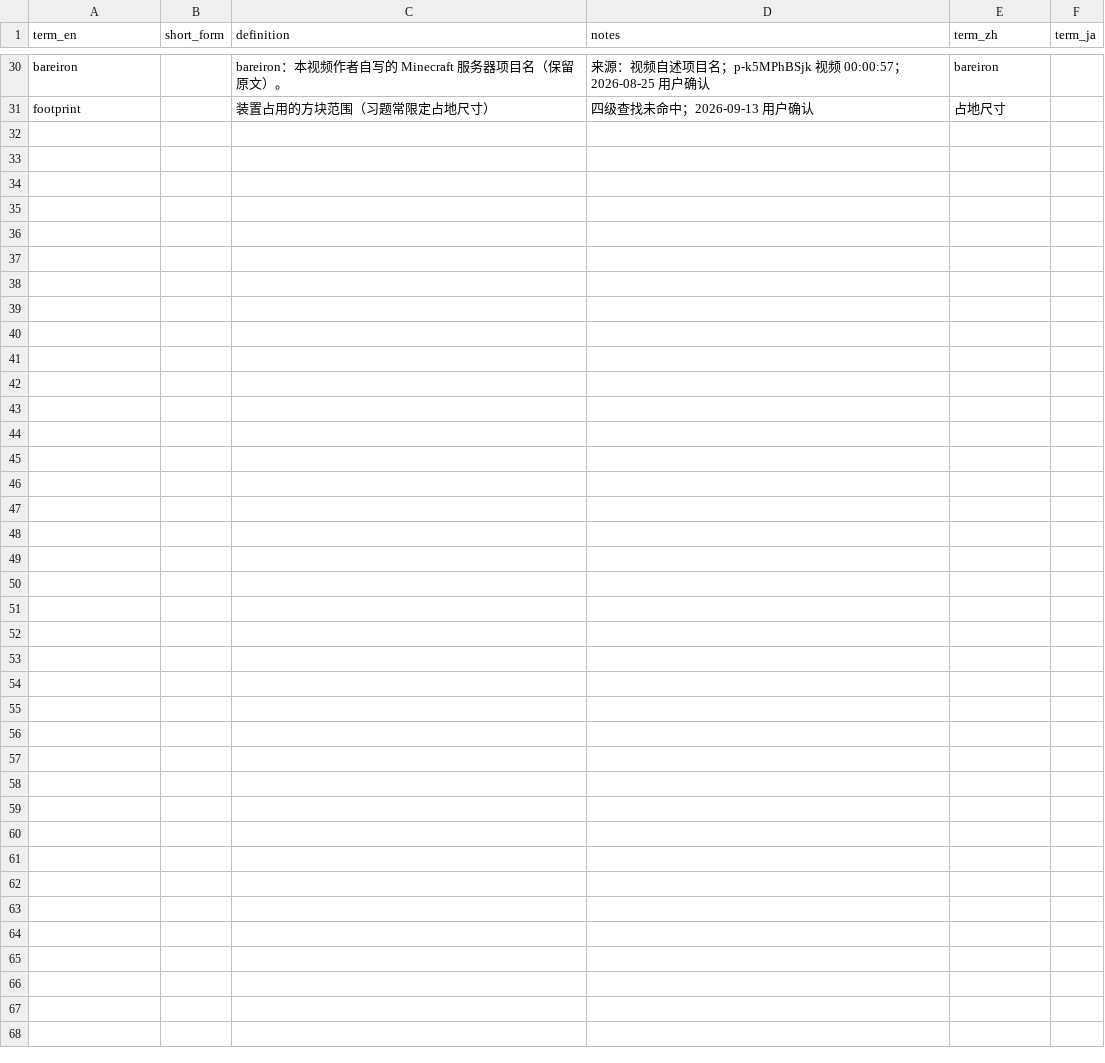
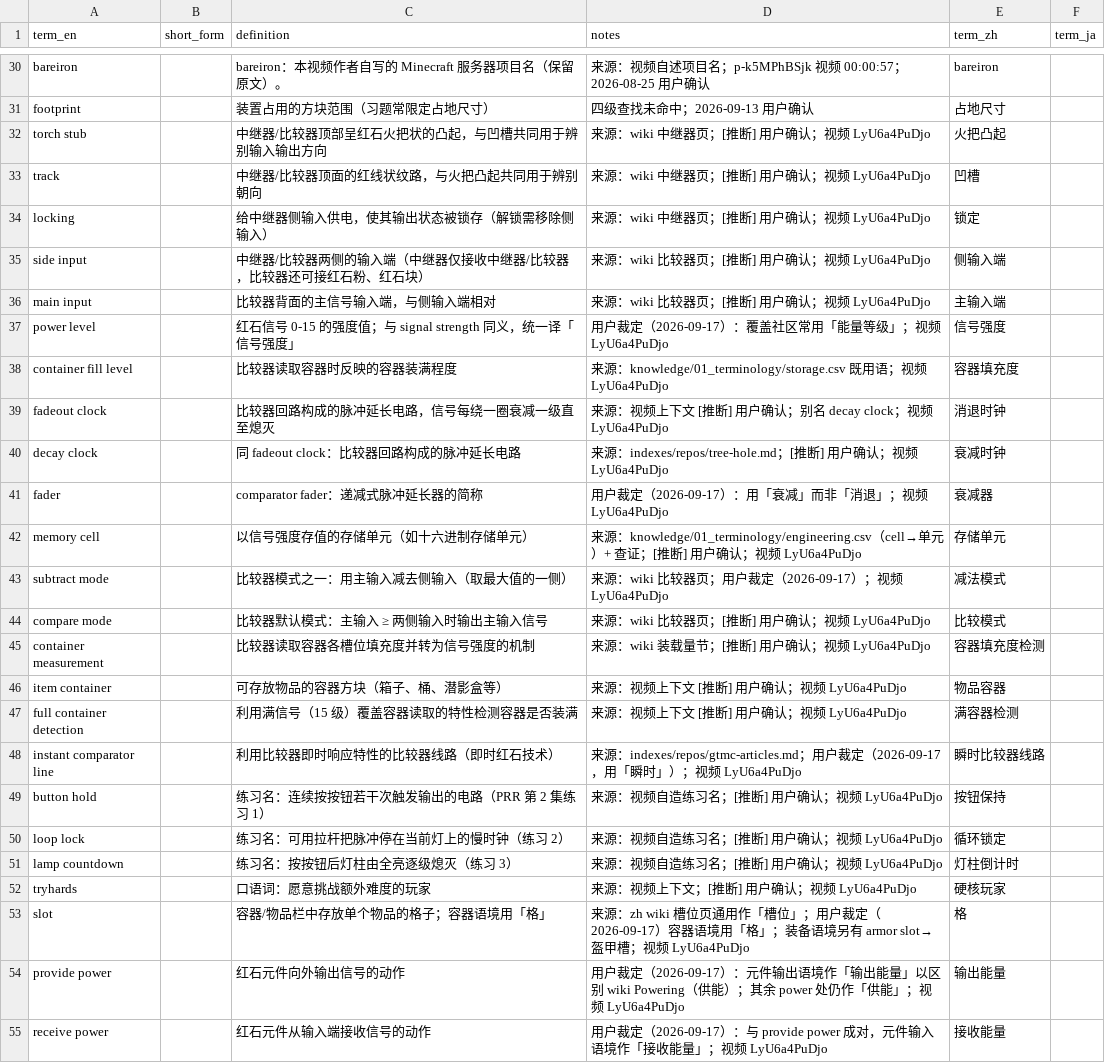
Before and after one commit to Youmiel/TechMCTranslationWorkflow, a CSV file: knowledge/01_terminology/_uncategorized.csv, drawn as a sheet; only a part is shown, gaps mark what is left out; the diff covers the shown part only.

Commit message:
Knowledge update: add experience from LyU6a4PuDjo

```diff
--- a/knowledge/01_terminology/_uncategorized.csv
+++ b/knowledge/01_terminology/_uncategorized.csv
@@ -31 +31,25 @@ bareiron,,bareiron：本视频作者自写的 Minecraft 服务器项目名（保
 footprint,,装置占用的方块范围（习题常限定占地尺寸）,四级查找未命中；2026-09-13 用户确认,占地尺寸,
+torch stub,,中继器/比较器顶部呈红石火把状的凸起，与凹槽共同用于辨别输入输出方向,来源：wiki 中继器页；[推断] 用户确认；视频 LyU6a4PuDjo,火把凸起,
+track,,中继器/比较器顶面的红线状纹路，与火把凸起共同用于辨别朝向,来源：wiki 中继器页；[推断] 用户确认；视频 LyU6a4PuDjo,凹槽,
+locking,,给中继器侧输入供电，使其输出状态被锁存（解锁需移除侧输入）,来源：wiki 中继器页；[推断] 用户确认；视频 LyU6a4PuDjo,锁定,
+side input,,中继器/比较器两侧的输入端（中继器仅接收中继器/比较器，比较器还可接红石粉、红石块）,来源：wiki 比较器页；[推断] 用户确认；视频 LyU6a4PuDjo,侧输入端,
+main input,,比较器背面的主信号输入端，与侧输入端相对,来源：wiki 比较器页；[推断] 用户确认；视频 LyU6a4PuDjo,主输入端,
+power level,,红石信号 0-15 的强度值；与 signal strength 同义，统一译「信号强度」,用户裁定（2026-09-17）：覆盖社区常用「能量等级」；视频 LyU6a4PuDjo,信号强度,
+container fill level,,比较器读取容器时反映的容器装满程度,来源：knowledge/01_terminology/storage.csv 既用语；视频 LyU6a4PuDjo,容器填充度,
+fadeout clock,,比较器回路构成的脉冲延长电路，信号每绕一圈衰减一级直至熄灭,来源：视频上下文 [推断] 用户确认；别名 decay clock；视频 LyU6a4PuDjo,消退时钟,
+decay clock,,同 fadeout clock：比较器回路构成的脉冲延长电路,来源：indexes/repos/tree-hole.md；[推断] 用户确认；视频 LyU6a4PuDjo,衰减时钟,
+fader,,comparator fader：递减式脉冲延长器的简称,用户裁定（2026-09-17）：用「衰减」而非「消退」；视频 LyU6a4PuDjo,衰减器,
+memory cell,,以信号强度存值的存储单元（如十六进制存储单元）,来源：knowledge/01_terminology/engineering.csv（cell→单元）+ 查证；[推断] 用户确认；视频 LyU6a4PuDjo,存储单元,
+subtract mode,,比较器模式之一：用主输入减去侧输入（取最大值的一侧）,来源：wiki 比较器页；用户裁定（2026-09-17）；视频 LyU6a4PuDjo,减法模式,
+compare mode,,比较器默认模式：主输入 ≥ 两侧输入时输出主输入信号,来源：wiki 比较器页；[推断] 用户确认；视频 LyU6a4PuDjo,比较模式,
+container measurement,,比较器读取容器各槽位填充度并转为信号强度的机制,来源：wiki 装载量节；[推断] 用户确认；视频 LyU6a4PuDjo,容器填充度检测,
+item container,,可存放物品的容器方块（箱子、桶、潜影盒等）,来源：视频上下文 [推断] 用户确认；视频 LyU6a4PuDjo,物品容器,
+full container detection,,利用满信号（15 级）覆盖容器读取的特性检测容器是否装满,来源：视频上下文 [推断] 用户确认；视频 LyU6a4PuDjo,满容器检测,
+instant comparator line,,利用比较器即时响应特性的比较器线路（即时红石技术）,来源：indexes/repos/gtmc-articles.md；用户裁定（2026-09-17，用「瞬时」）；视频 LyU6a4PuDjo,瞬时比较器线路,
+button hold,,练习名：连续按按钮若干次触发输出的电路（PRR 第 2 集练习 1）,来源：视频自造练习名；[推断] 用户确认；视频 LyU6a4PuDjo,按钮保持,
+loop lock,,练习名：可用拉杆把脉冲停在当前灯上的慢时钟（练习 2）,来源：视频自造练习名；[推断] 用户确认；视频 LyU6a4PuDjo,循环锁定,
+lamp countdown,,练习名：按按钮后灯柱由全亮逐级熄灭（练习 3）,来源：视频自造练习名；[推断] 用户确认；视频 LyU6a4PuDjo,灯柱倒计时,
+tryhards,,口语词：愿意挑战额外难度的玩家,来源：视频上下文；[推断] 用户确认；视频 LyU6a4PuDjo,硬核玩家,
+slot,,容器/物品栏中存放单个物品的格子；容器语境用「格」,来源：zh wiki 槽位页通用作「槽位」；用户裁定（2026-09-17）容器语境用「格」；装备语境另有 armor slot→盔甲槽；视频 LyU6a4PuDjo,格,
+provide power,,红石元件向外输出信号的动作,用户裁定（2026-09-17）：元件输出语境作「输出能量」以区别 wiki Powering（供能）；其余 power 处仍作「供能」；视频 LyU6a4PuDjo,输出能量,
+receive power,,红石元件从输入端接收信号的动作,用户裁定（2026-09-17）：与 provide power 成对，元件输入语境作「接收能量」；视频 LyU6a4PuDjo,接收能量,
```
Also changed, not shown: 2 edited cells elsewhere in this file, knowledge/01_terminology/proper_nouns.csv, 6 other files.
